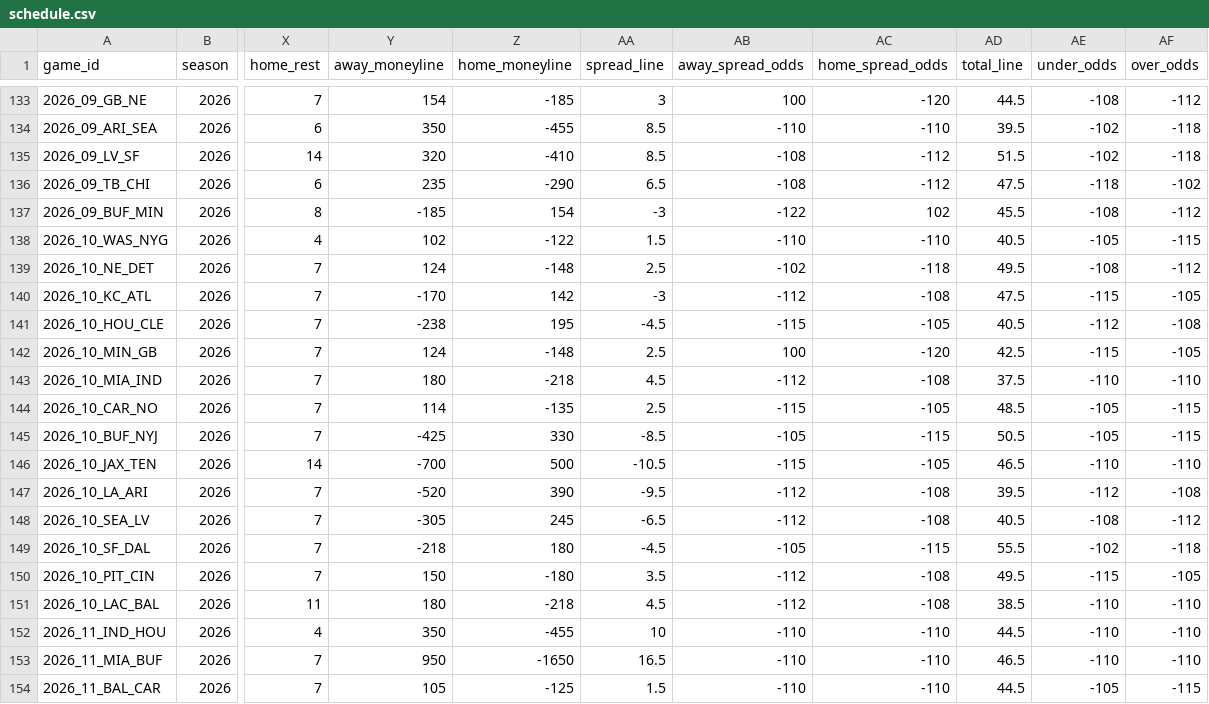
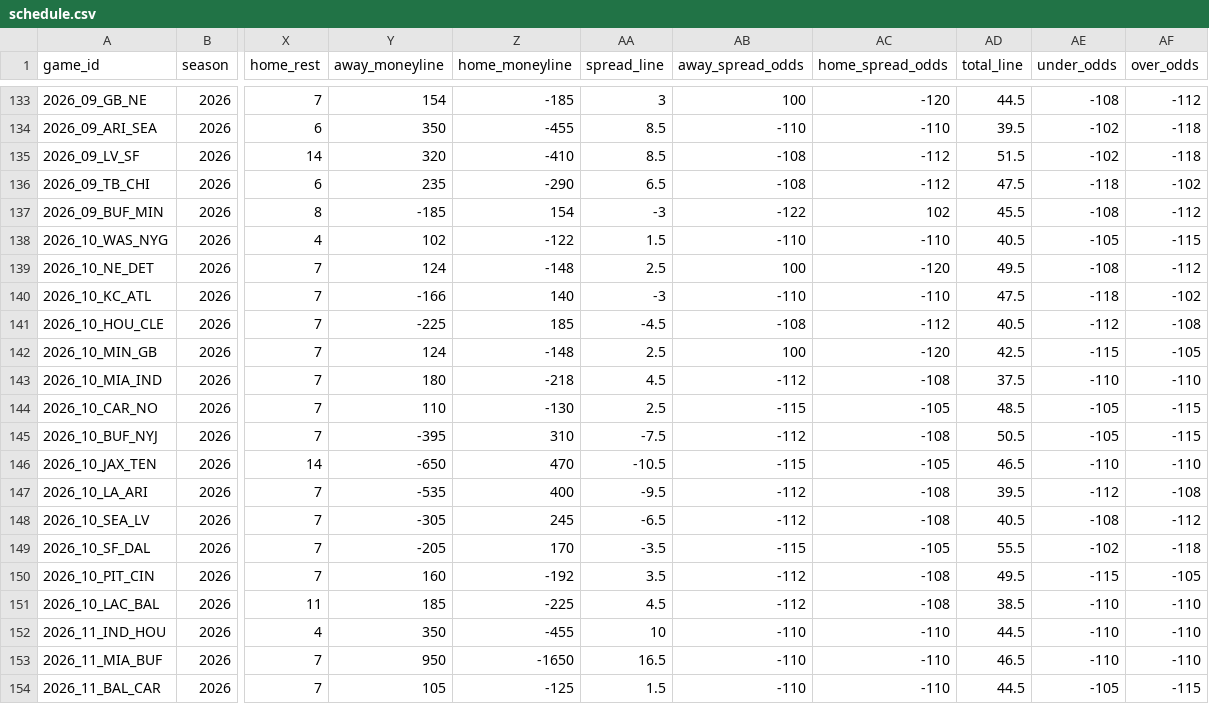
Before and after one commit to zcathey/MLB-totals, a CSV file: nfl/data/schedule.csv, drawn as a sheet; only a part is shown, gaps mark what is left out; the diff covers the shown part only; the diff names each change by its address in the sheet, - before the commit and + after, or states it on an @@ line.

```diff
--- a/nfl/data/schedule.csv
+++ b/nfl/data/schedule.csv
-AB139 (away_spread_odds): -102
+AB139 (away_spread_odds): 100
-AC139 (home_spread_odds): -118
+AC139 (home_spread_odds): -120
-Y140 (away_moneyline): -170
+Y140 (away_moneyline): -166
-Z140 (home_moneyline): 142
+Z140 (home_moneyline): 140
-AB140 (away_spread_odds): -112
+AB140 (away_spread_odds): -110
-AC140 (home_spread_odds): -108
+AC140 (home_spread_odds): -110
-AE140 (under_odds): -115
+AE140 (under_odds): -118
-AF140 (over_odds): -105
+AF140 (over_odds): -102
-Y141 (away_moneyline): -238
+Y141 (away_moneyline): -225
-Z141 (home_moneyline): 195
+Z141 (home_moneyline): 185
-AB141 (away_spread_odds): -115
+AB141 (away_spread_odds): -108
-AC141 (home_spread_odds): -105
+AC141 (home_spread_odds): -112
-Y144 (away_moneyline): 114
+Y144 (away_moneyline): 110
-Z144 (home_moneyline): -135
+Z144 (home_moneyline): -130
-Y145 (away_moneyline): -425
+Y145 (away_moneyline): -395
-Z145 (home_moneyline): 330
+Z145 (home_moneyline): 310
-AA145 (spread_line): -8.5
+AA145 (spread_line): -7.5
-AB145 (away_spread_odds): -105
+AB145 (away_spread_odds): -112
-AC145 (home_spread_odds): -115
+AC145 (home_spread_odds): -108
-Y146 (away_moneyline): -700
+Y146 (away_moneyline): -650
-Z146 (home_moneyline): 500
+Z146 (home_moneyline): 470
-Y147 (away_moneyline): -520
+Y147 (away_moneyline): -535
-Z147 (home_moneyline): 390
+Z147 (home_moneyline): 400
-Y149 (away_moneyline): -218
+Y149 (away_moneyline): -205
-Z149 (home_moneyline): 180
+Z149 (home_moneyline): 170
-AA149 (spread_line): -4.5
+AA149 (spread_line): -3.5
-AB149 (away_spread_odds): -105
+AB149 (away_spread_odds): -115
-AC149 (home_spread_odds): -115
+AC149 (home_spread_odds): -105
-Y150 (away_moneyline): 150
+Y150 (away_moneyline): 160
-Z150 (home_moneyline): -180
+Z150 (home_moneyline): -192
-Y151 (away_moneyline): 180
+Y151 (away_moneyline): 185
-Z151 (home_moneyline): -218
+Z151 (home_moneyline): -225
```
Also changed, not shown: 8 edited cells elsewhere in this file, 2 other files.
